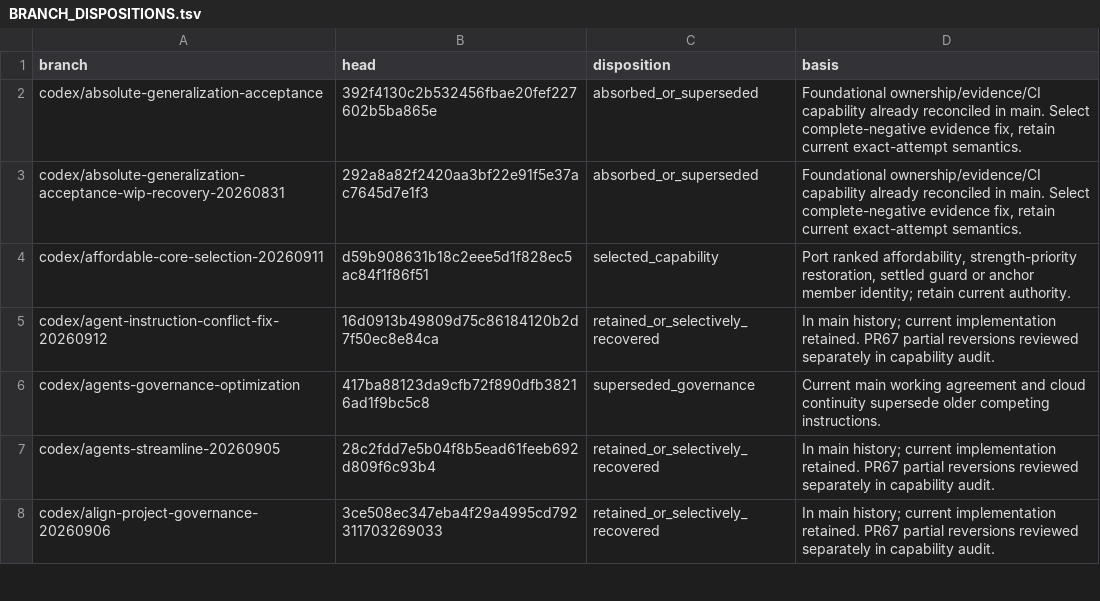
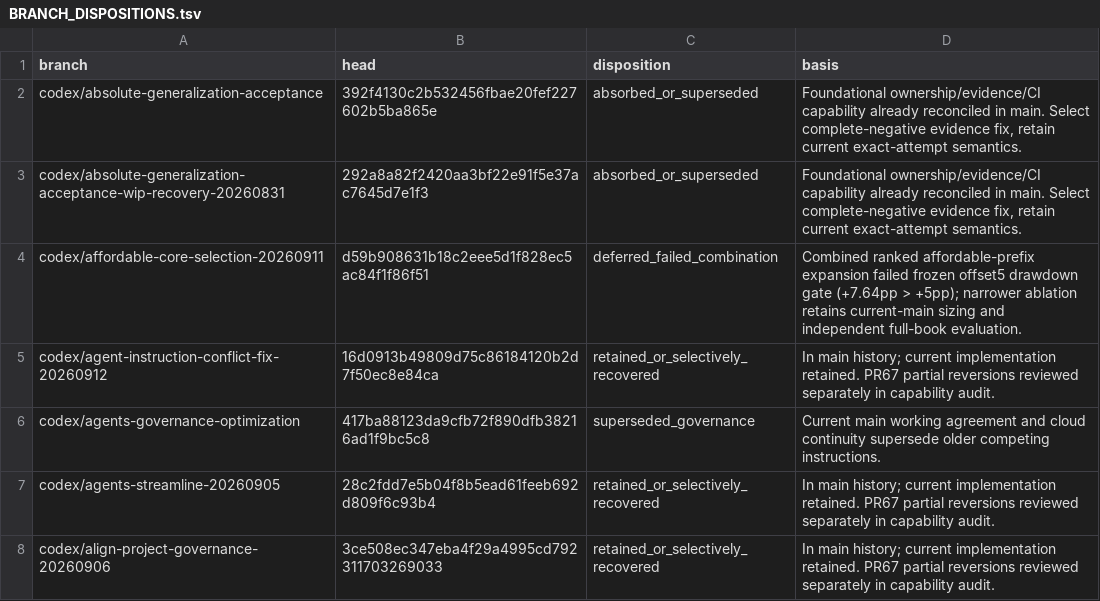
Before and after one commit to ychenracing/uquant, a TSV file: artifacts/branch-integration/BRANCH_DISPOSITIONS.tsv, drawn as a sheet; only a part is shown.

Commit message:
Narrow admission integration after frozen drawdown gate failure

```diff
--- a/artifacts/branch-integration/BRANCH_DISPOSITIONS.tsv
+++ b/artifacts/branch-integration/BRANCH_DISPOSITIONS.tsv
@@ -3,3 +3,3 @@ codex/absolute-generalization-acceptance	392f4130c2b532456fbae20fef227602b5ba865
 codex/absolute-generalization-acceptance-wip-recovery-20260831	292a8a82f2420aa3bf22e91f5e37ac7645d7e1f3	absorbed_or_superseded	Foundational ownership/evidence/CI capability already reconciled in main. Select complete-negative evidence fix, retain current exact-attempt semantics.
-codex/affordable-core-selection-20260911	d59b908631b18c2eee5d1f828ec5ac84f1f86f51	selected_capability	Port ranked affordability, strength-priority restoration, settled guard or anchor member identity; retain current authority.
+codex/affordable-core-selection-20260911	d59b908631b18c2eee5d1f828ec5ac84f1f86f51	deferred_failed_combination	Combined ranked affordable-prefix expansion failed frozen offset5 drawdown gate (+7.64pp > +5pp); narrower ablation retains current-main sizing and independent full-book evaluation.
 codex/agent-instruction-conflict-fix-20260912	16d0913b49809d75c86184120b2d7f50ec8e84ca	retained_or_selectively_recovered	In main history; current implementation retained. PR67 partial reversions reviewed separately in capability audit.
```
Also changed, not shown: 5 other files.
